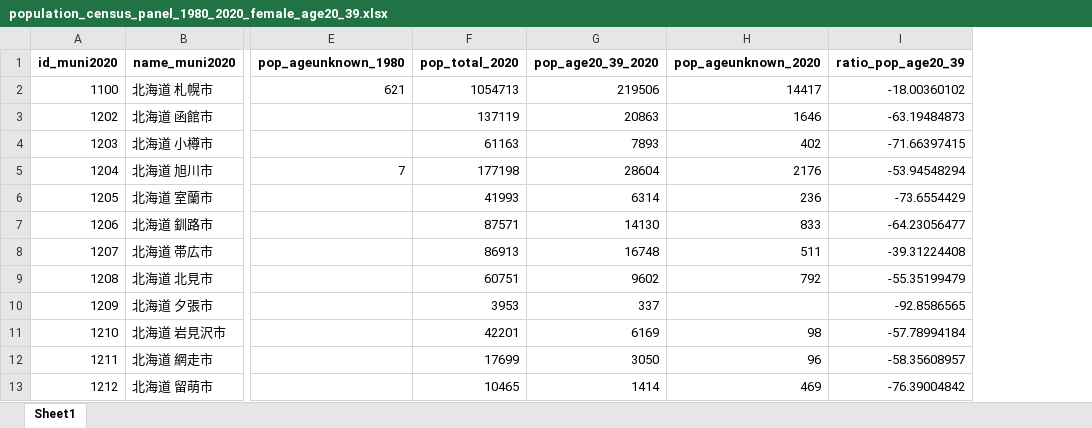
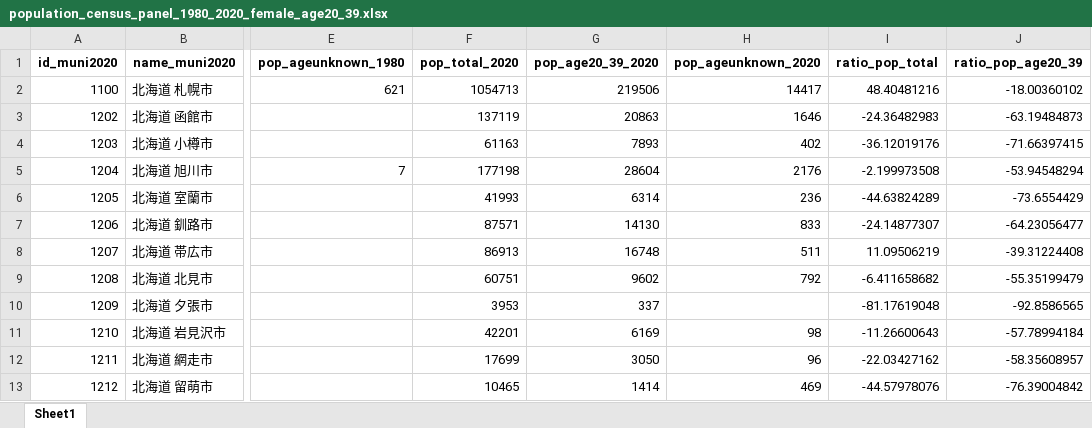
Before and after one commit to keisukekondokk/female-population-japan, an Excel workbook: data/csv_pop/population_census_panel_1980_2020_female_age20_39.xlsx, sheet Sheet1, drawn as a sheet; only a part is shown, gaps mark what is left out; values as stored, in another font and other column widths than the file's, no borders; the diff names each change by its address in the sheet, - before the commit and + after, or states it on an @@ line.

```diff
--- a/data/csv_pop/population_census_panel_1980_2020_female_age20_39.xlsx (sheet Sheet1)
+++ b/data/csv_pop/population_census_panel_1980_2020_female_age20_39.xlsx (sheet Sheet1)
+column I (ratio_pop_total), rows 2-13: 48.40481216 | -24.36482983 | -36.12019176 | -2.199973508 | -44.63824289 | -24.14877307 | 11.09506219 | -6.411658682 | -81.17619048 | -11.26600643 | -22.03427162 | -44.57978076
```
Also changed, not shown: 1 other file.
